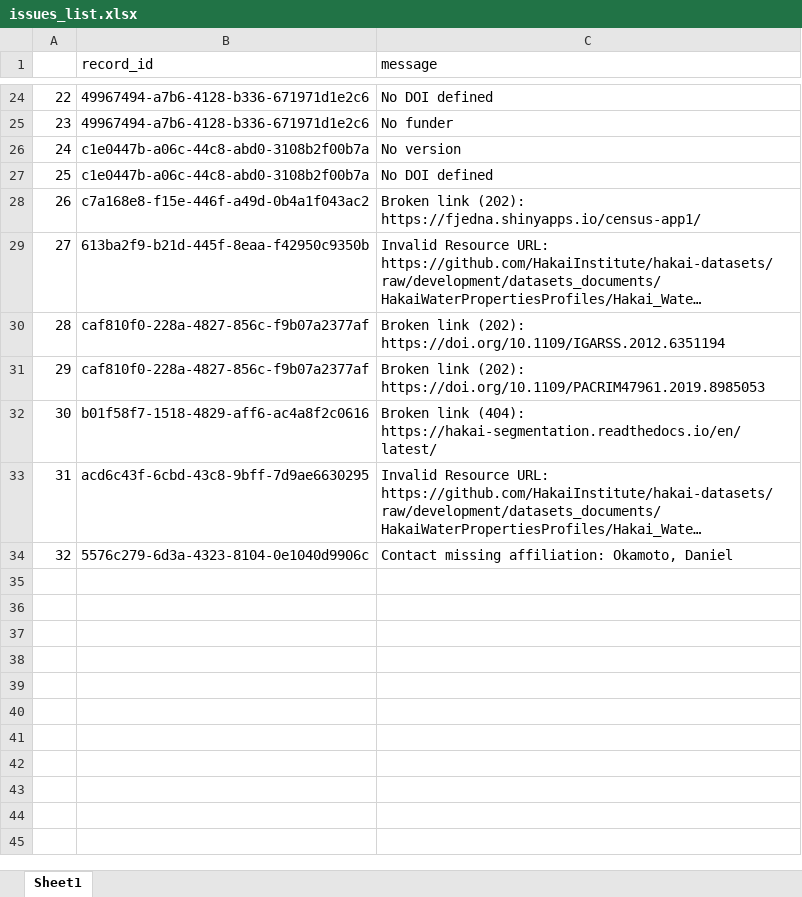
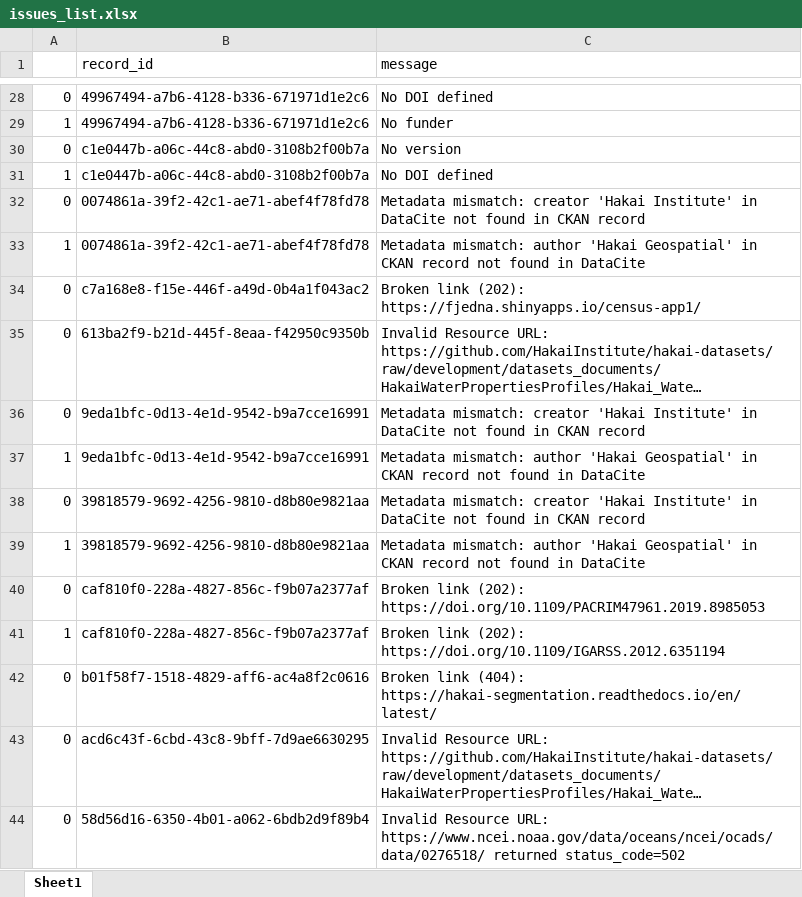
Before and after one commit to HakaiInstitute/hakai-ckan-records-checks, an Excel workbook: docs/issues_list.xlsx, sheet Sheet1, drawn as a sheet; only a part is shown, gaps mark what is left out; long unchanged cells end in …; values as stored, in another font and other column widths than the file's, no borders; removed rows and columns are numbered as before the commit, all else as after; the diff covers the shown part only; the diff names each change by its address in the sheet, - before the commit and + after, or states it on an @@ line.

```diff
--- a/docs/issues_list.xlsx (sheet Sheet1)
+++ b/docs/issues_list.xlsx (sheet Sheet1)
-A28: 22
+A28: 0
-A29: 23
+A29: 1
-A30: 24
+A30: 0
-A31: 25
+A31: 1
+row 32: 0 | 0074861a-39f2-42c1-ae71-abef4f78fd78 | Metadata mismatch: creator 'Hakai Institute' in DataCite not found in CKAN record
+row 33: 1 | 0074861a-39f2-42c1-ae71-abef4f78fd78 | Metadata mismatch: author 'Hakai Geospatial' in CKAN record not found in DataCite
-A34: 26
+A34: 0
-A35: 27
+A35: 0
-row 30: 28 | caf810f0-228a-4827-856c-f9b07a2377af | Broken link (202): https://doi.org/10.1109/IGARSS.2012.6351194
+row 36: 0 | 9eda1bfc-0d13-4e1d-9542-b9a7cce16991 | Metadata mismatch: creator 'Hakai Institute' in DataCite not found in CKAN record
+row 37: 1 | 9eda1bfc-0d13-4e1d-9542-b9a7cce16991 | Metadata mismatch: author 'Hakai Geospatial' in CKAN record not found in DataCite
+row 38: 0 | 39818579-9692-4256-9810-d8b80e9821aa | Metadata mismatch: creator 'Hakai Institute' in DataCite not found in CKAN record
+row 39: 1 | 39818579-9692-4256-9810-d8b80e9821aa | Metadata mismatch: author 'Hakai Geospatial' in CKAN record not found in DataCite
-A40: 29
+A40: 0
+row 41: 1 | caf810f0-228a-4827-856c-f9b07a2377af | Broken link (202): https://doi.org/10.1109/IGARSS.2012.6351194
-A42: 30
+A42: 0
-A43: 31
+A43: 0
-row 34: 32 | 5576c279-6d3a-4323-8104-0e1040d9906c | Contact missing affiliation: Okamoto, Daniel
+row 44: 0 | 58d56d16-6350-4b01-a062-6bdb2d9f89b4 | Invalid Resource URL: https://www.ncei.noaa.gov/data/oceans/ncei/ocads/data/0276518/ returned status_code=502
```
Also changed, not shown: 11 added rows, 7 removed rows and 14 edited cells elsewhere in this sheet, docs/catalog_summary.xlsx, 18 other files.
